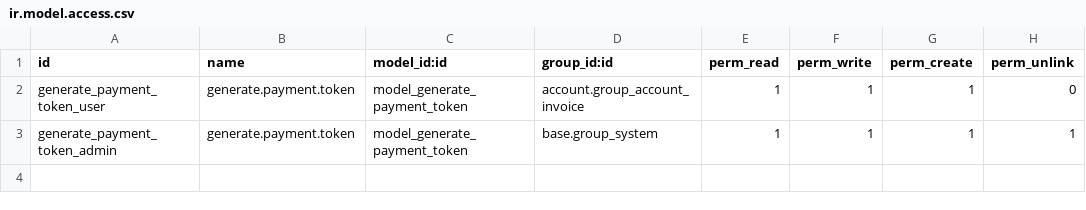
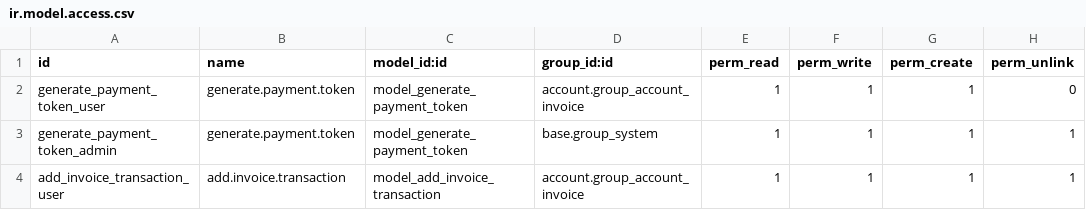
Before and after one commit to PricePaper/odoo-custom-v15, a CSV file: authorize_extension/security/ir.model.access.csv, drawn as a sheet.

```diff
--- a/authorize_extension/security/ir.model.access.csv
+++ b/authorize_extension/security/ir.model.access.csv
@@ -3 +3,2 @@ generate_payment_token_user,generate.payment.token,model_generate_payment_token,
 generate_payment_token_admin,generate.payment.token,model_generate_payment_token,base.group_system,1,1,1,1
+add_invoice_transaction_user,add.invoice.transaction,model_add_invoice_transaction,account.group_account_invoice,1,1,1,1
```
Also changed, not shown: 8 other files.
